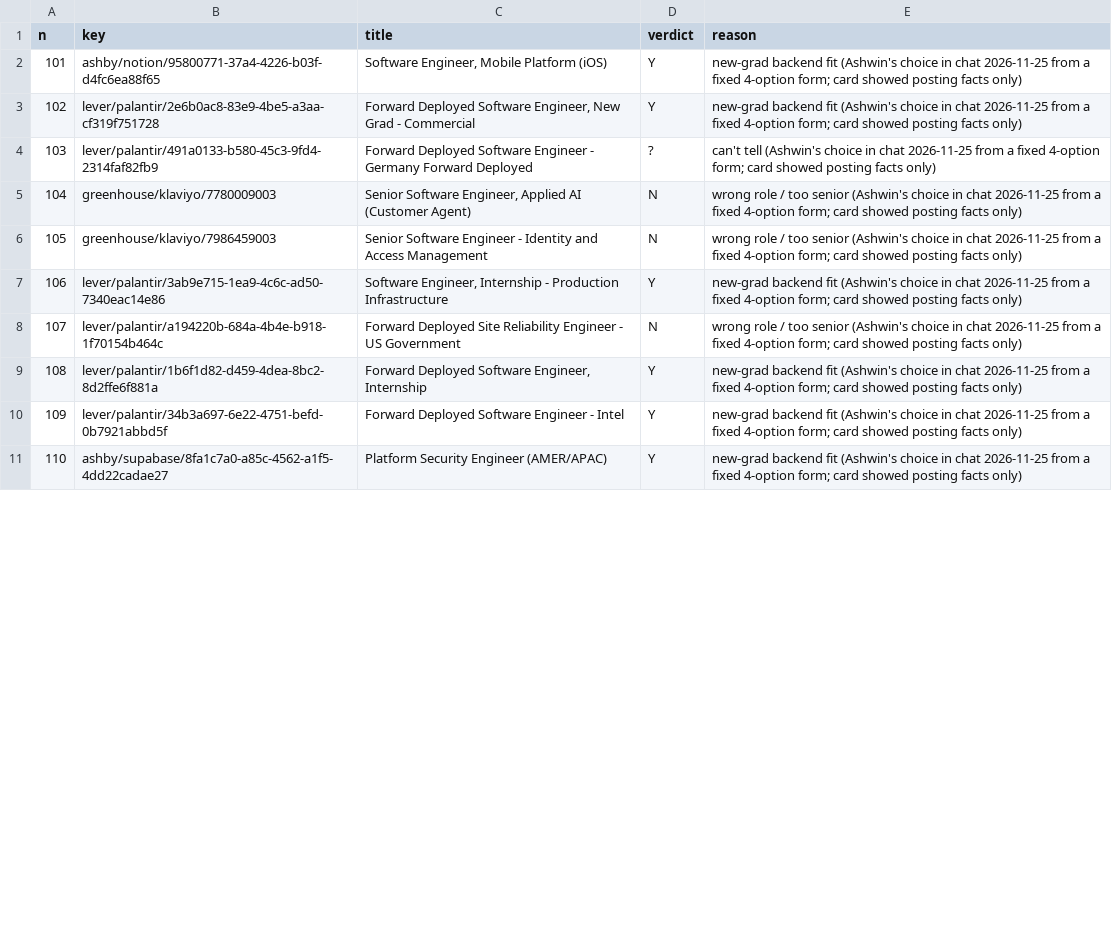
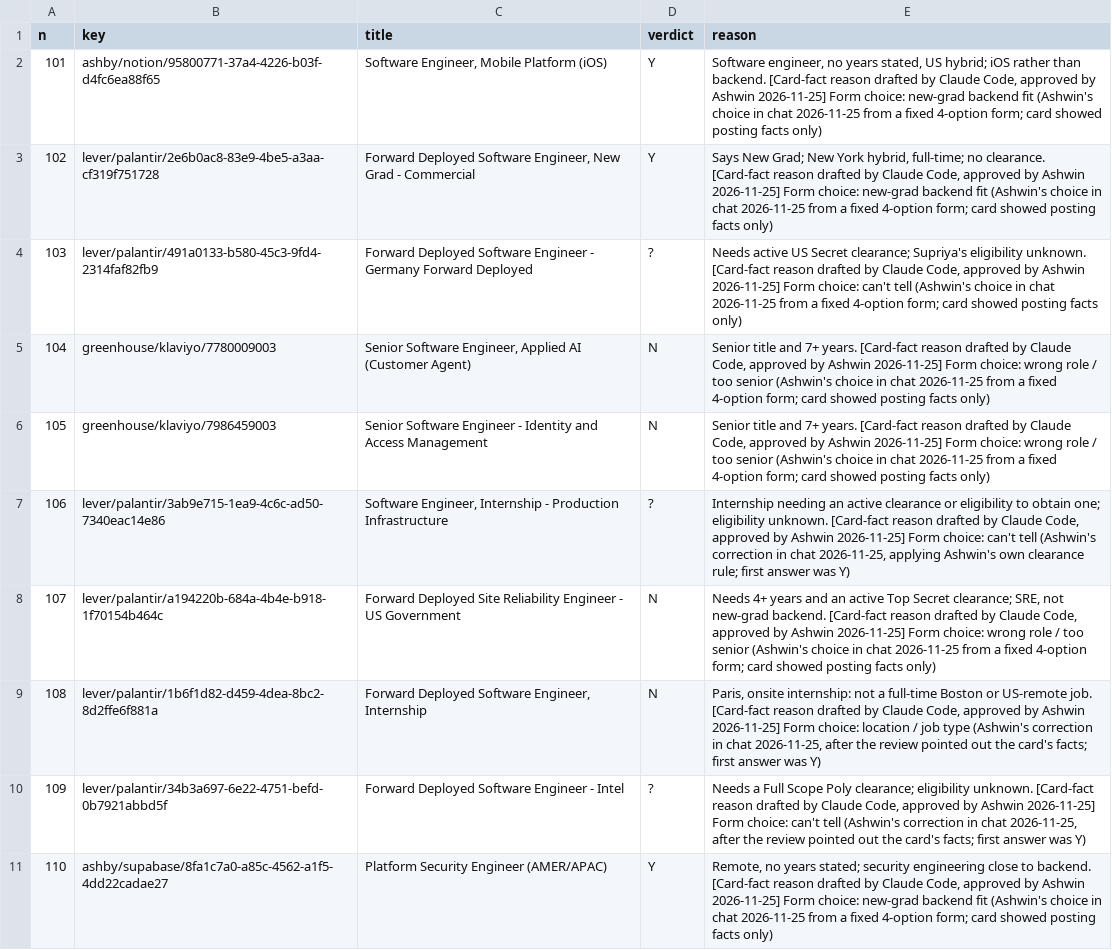
Before and after one commit to nikbearbrown/info-7375-prompt-engineering-for-generative-ai, a CSV file: fall-2026/ashwin-t/js3-filter-tool-score/labels/blind-eng-rejects-sheet.csv, drawn as a sheet; only a part is shown; the diff covers the shown part only; the diff names each change by its address in the sheet, - before the commit and + after, or states it on an @@ line.

```diff
--- a/fall-2026/ashwin-t/js3-filter-tool-score/labels/blind-eng-rejects-sheet.csv
+++ b/fall-2026/ashwin-t/js3-filter-tool-score/labels/blind-eng-rejects-sheet.csv
-E2 (reason): new-grad backend…
+E2 (reason): Software engineer, no years stated, US hybrid; iOS rather than backend. [Card-fact reason drafted by Claude Code, approved by Ashwin 2026-11-25] Form choice: new-grad backend…
-E3 (reason): new-grad backend…
+E3 (reason): Says New Grad; New York hybrid, full-time; no clearance. [Card-fact reason drafted by Claude Code, approved by Ashwin 2026-11-25] Form choice: new-grad backend…
-E4 (reason): can't tell…
+E4 (reason): Needs active US Secret clearance; Supriya's eligibility unknown. [Card-fact reason drafted by Claude Code, approved by Ashwin 2026-11-25] Form choice: can't tell…
-E5:E6 (reason): wrong role…
+E5:E6 (reason): Senior title and 7+ years. [Card-fact reason drafted by Claude Code, approved by Ashwin 2026-11-25] Form choice: wrong role…
-D7 (verdict): Y
+D7 (verdict): ?
-E7 (reason): new-grad backend fit (Ashwin's choice in chat 2026-11-25 from a fixed 4-option form; card showed posting facts only)
+E7 (reason): Internship needing an active clearance or eligibility to obtain one; eligibility unknown. [Card-fact reason drafted by Claude Code, approved by Ashwin 2026-11-25] Form choice: can't tell (Ashwin's correction in chat 2026-11-25, applying Ashwin's own clearance rule; first answer was Y)
-E8 (reason): wrong role…
+E8 (reason): Needs 4+ years and an active Top Secret clearance; SRE, not new-grad backend. [Card-fact reason drafted by Claude Code, approved by Ashwin 2026-11-25] Form choice: wrong role…
-D9 (verdict): Y
+D9 (verdict): N
-E9 (reason): new-grad backend fit (Ashwin's choice in chat 2026-11-25 from a fixed 4-option form; card showed posting facts only)
+E9 (reason): Paris, onsite internship: not a full-time Boston or US-remote job. [Card-fact reason drafted by Claude Code, approved by Ashwin 2026-11-25] Form choice: location / job type (Ashwin's correction in chat 2026-11-25, after the review pointed out the card's facts; first answer was Y)
-D10 (verdict): Y
+D10 (verdict): ?
-E10 (reason): new-grad backend fit (Ashwin's choice in chat 2026-11-25 from a fixed 4-option form; card showed posting facts only)
+E10 (reason): Needs a Full Scope Poly clearance; eligibility unknown. [Card-fact reason drafted by Claude Code, approved by Ashwin 2026-11-25] Form choice: can't tell (Ashwin's correction in chat 2026-11-25, after the review pointed out the card's facts; first answer was Y)
-E11 (reason): new-grad backend…
+E11 (reason): Remote, no years stated; security engineering close to backend. [Card-fact reason drafted by Claude Code, approved by Ashwin 2026-11-25] Form choice: new-grad backend…
```
Also changed, not shown: 13 edited cells elsewhere in this file, 8 other files.
